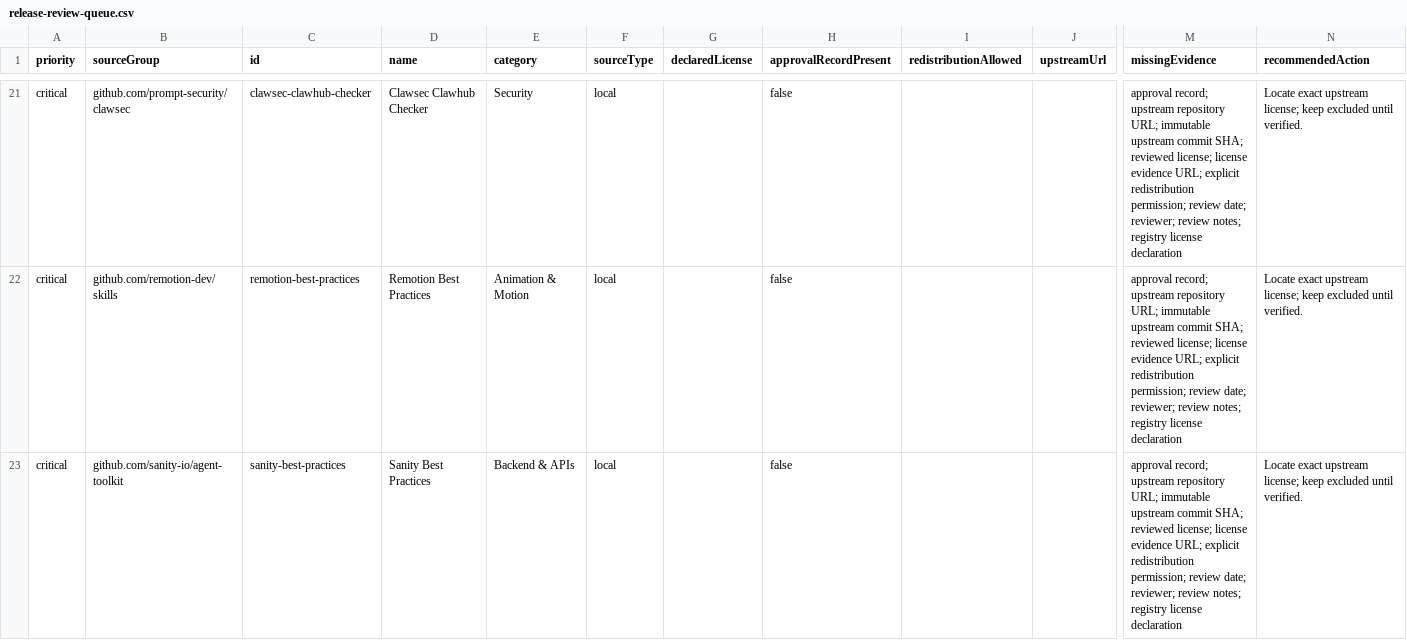
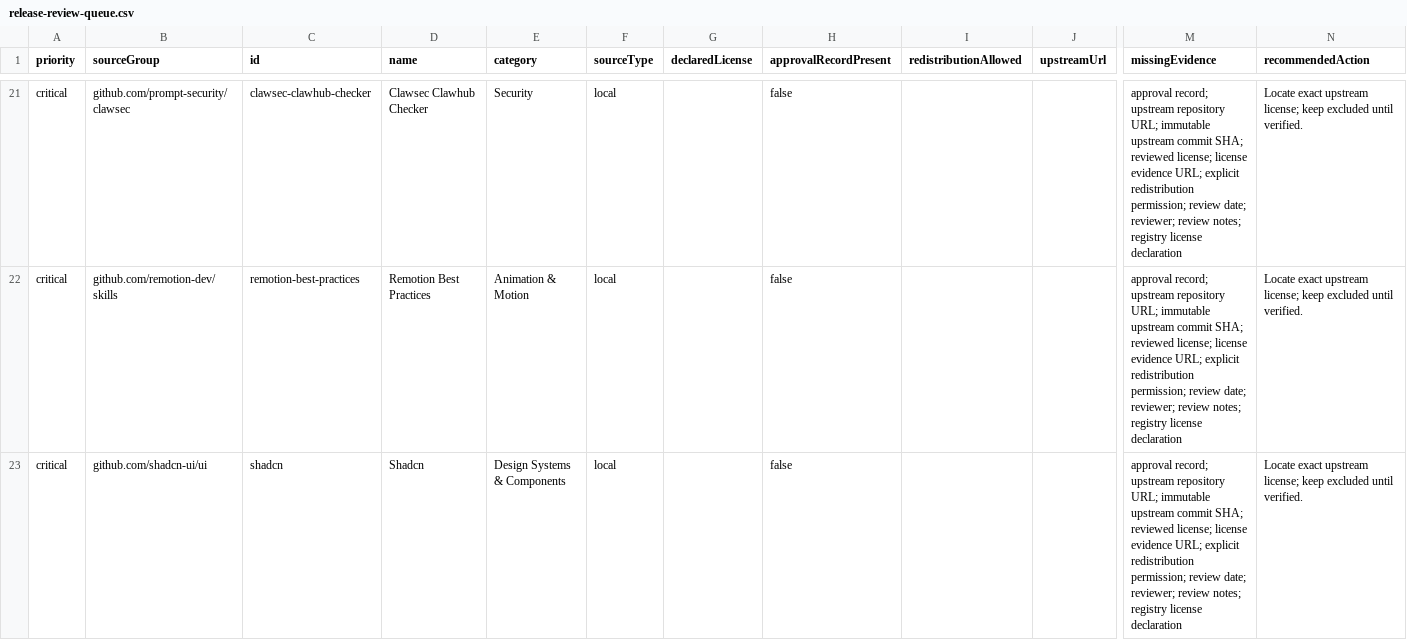
Before and after one commit to Audaa-Cyber/orchill, a CSV file: reports/release-review-queue.csv, drawn as a sheet; only a part is shown, gaps mark what is left out; the shorter side is filled out with more unchanged rows; removed rows and columns are numbered as before the commit, all else as after; rows hold the shown columns only; the diff covers the shown part only; the diff names each change by its address in the sheet, - before the commit and + after, or states it on an @@ line.

Commit message:
Regenerate release review CSV after three additional reviews

```diff
--- a/reports/release-review-queue.csv
+++ b/reports/release-review-queue.csv
-row 23: critical | github.com/sanity-io/agent-toolkit | sanity-best-practices | Sanity Best Practices | Backend & APIs | local |  | false |  |  | approval record; upstream repository URL; immutable upstream commit SHA; reviewed license; license evidence URL; explicit redistribution permission; review date; reviewer; review notes; registry license declaration | Locate exact upstream license; keep excluded until verified.
```
Also changed, not shown: 2 added rows, 1 removed row and 7 edited cells elsewhere in this file.
